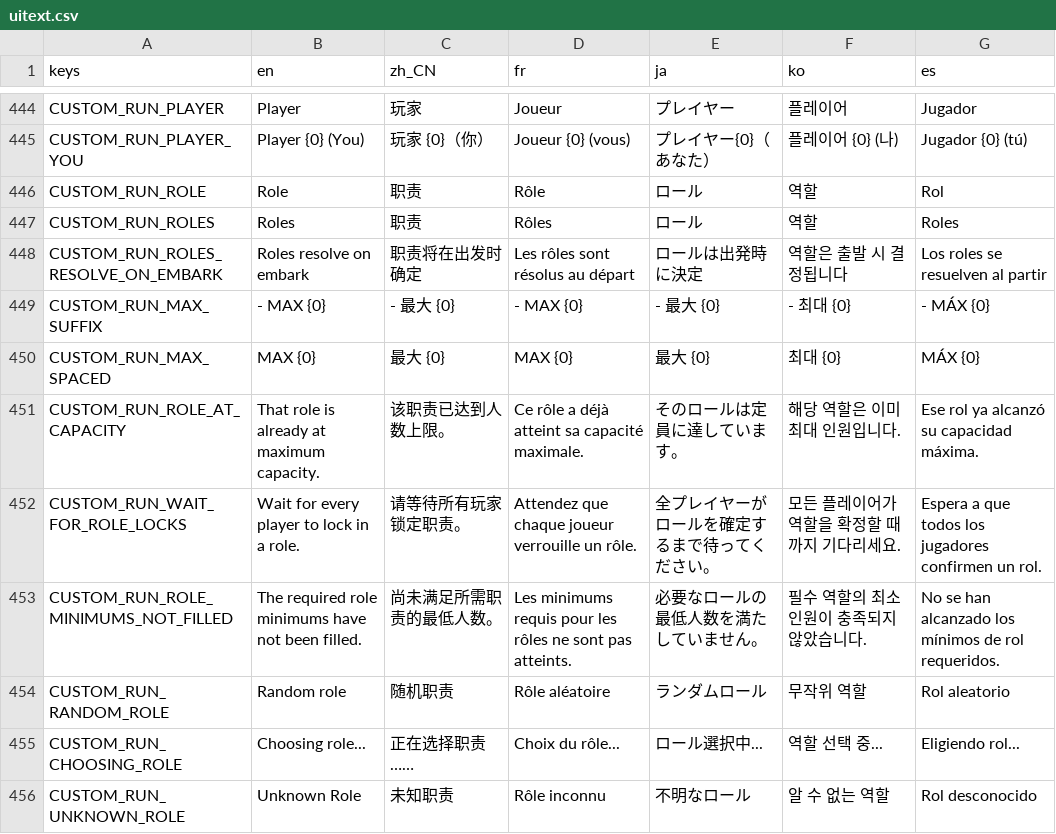
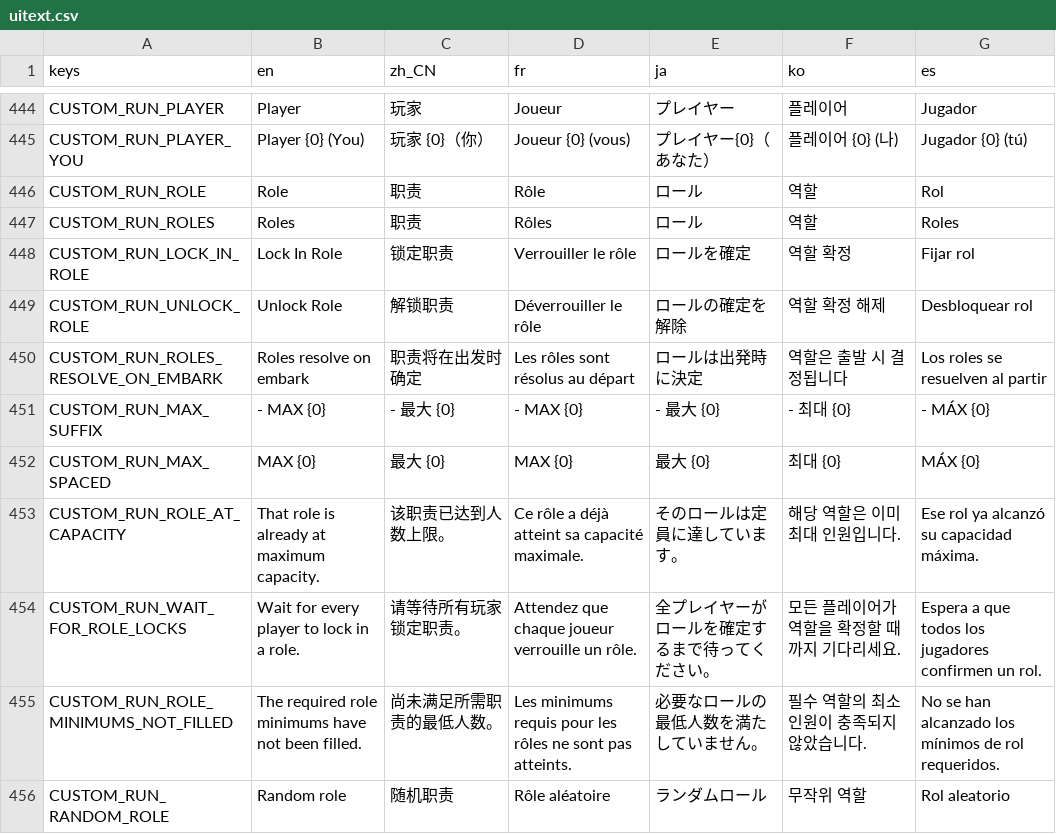
Before and after one commit to qw2341/Loadout-Mod-2, a CSV file: Loadout/localization/uitext.csv, drawn as a sheet; only a part is shown, gaps mark what is left out; the shorter side is filled out with more unchanged rows; the diff names each change by its address in the sheet, - before the commit and + after, or states it on an @@ line.

Commit message:
Improved the role selection UI in the multiplayer lobby

```diff
--- a/Loadout/localization/uitext.csv
+++ b/Loadout/localization/uitext.csv
+row 448: CUSTOM_RUN_LOCK_IN_ROLE | Lock In Role | 锁定职责 | Verrouiller le rôle | ロールを確定 | 역할 확정 | Fijar rol
+row 449: CUSTOM_RUN_UNLOCK_ROLE | Unlock Role | 解锁职责 | Déverrouiller le rôle | ロールの確定を解除 | 역할 확정 해제 | Desbloquear rol
```
Also changed, not shown: 7 other files.
